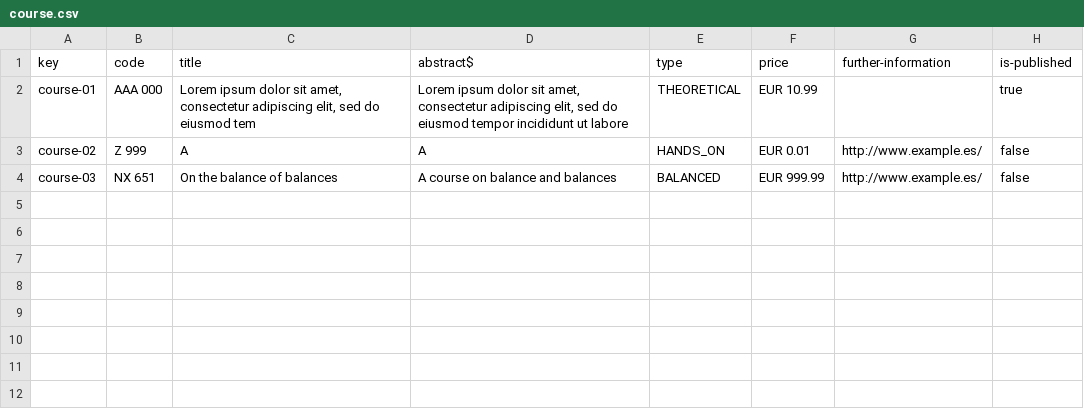
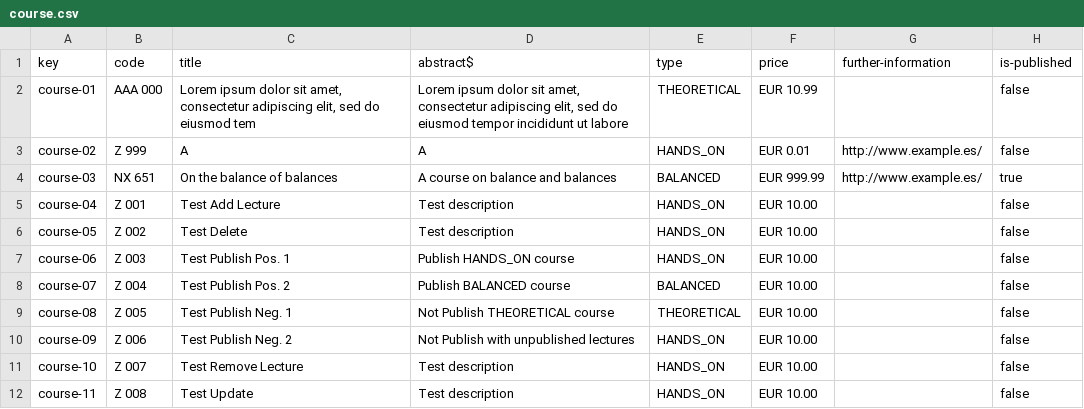
Before and after one commit to DP2-2023/Acme-L3-D04, a CSV file: src/main/webapp/WEB-INF/resources/sample-data/course.csv, drawn as a sheet; the diff names each change by its address in the sheet, - before the commit and + after, or states it on an @@ line.

Commit message:
test: Add extra testing data

```diff
--- a/src/main/webapp/WEB-INF/resources/sample-data/course.csv
+++ b/src/main/webapp/WEB-INF/resources/sample-data/course.csv
-H2 (is-published): true
+H2 (is-published): false
-H4 (is-published): false
+H4 (is-published): true
+row 5: course-04 | Z 001 | Test Add Lecture | Test description | HANDS_ON | EUR 10.00 |  | false
+row 6: course-05 | Z 002 | Test Delete | Test description | HANDS_ON | EUR 10.00 |  | false
+row 7: course-06 | Z 003 | Test Publish Pos. 1 | Publish HANDS_ON course | HANDS_ON | EUR 10.00 |  | false
+row 8: course-07 | Z 004 | Test Publish Pos. 2 | Publish BALANCED course | BALANCED | EUR 10.00 |  | false
+row 9: course-08 | Z 005 | Test Publish Neg. 1 | Not Publish THEORETICAL course | THEORETICAL | EUR 10.00 |  | false
+row 10: course-09 | Z 006 | Test Publish Neg. 2 | Not Publish with unpublished lectures | HANDS_ON | EUR 10.00 |  | false
+row 11: course-10 | Z 007 | Test Remove Lecture | Test description | HANDS_ON | EUR 10.00 |  | false
+row 12: course-11 | Z 008 | Test Update | Test description | HANDS_ON | EUR 10.00 |  | false
```
Also changed, not shown: src/main/webapp/WEB-INF/resources/sample-data/course_lecture.csv, src/main/webapp/WEB-INF/resources/sample-data/lecture.csv.
